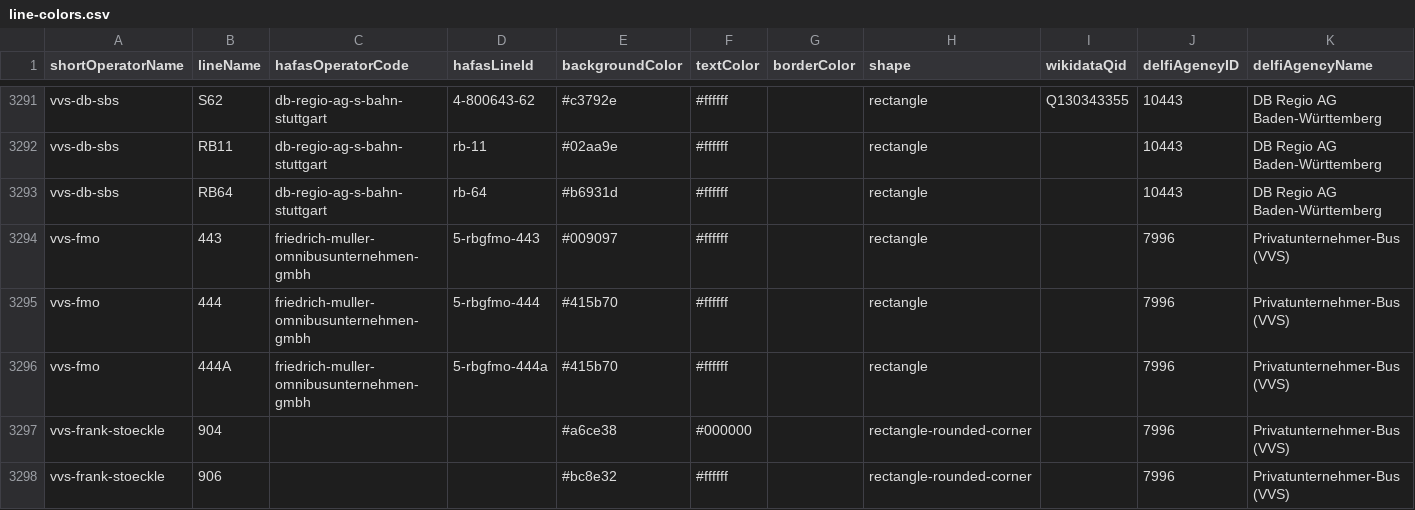
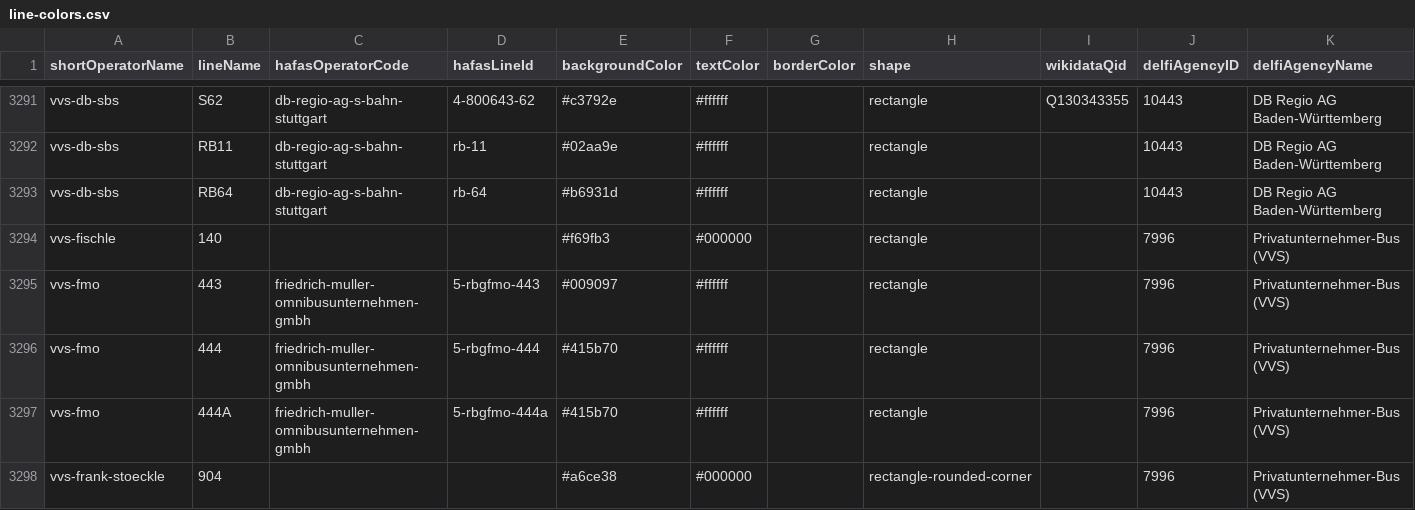
Before and after one commit to Traewelling/line-colors, a CSV file: line-colors.csv, drawn as a sheet; only a part is shown, gaps mark what is left out; the shorter side is filled out with more unchanged rows; the diff covers the shown part only; the diff names each change by its address in the sheet, - before the commit and + after, or states it on an @@ line.

```diff
--- a/line-colors.csv
+++ b/line-colors.csv
+row 3294: vvs-fischle | 140 |  |  | #f69fb3 | #000000 |  | rectangle |  | 7996 | Privatunternehmer-Bus (VVS)
```
Also changed, not shown: 23 added rows elsewhere in this file, 1 other file.
